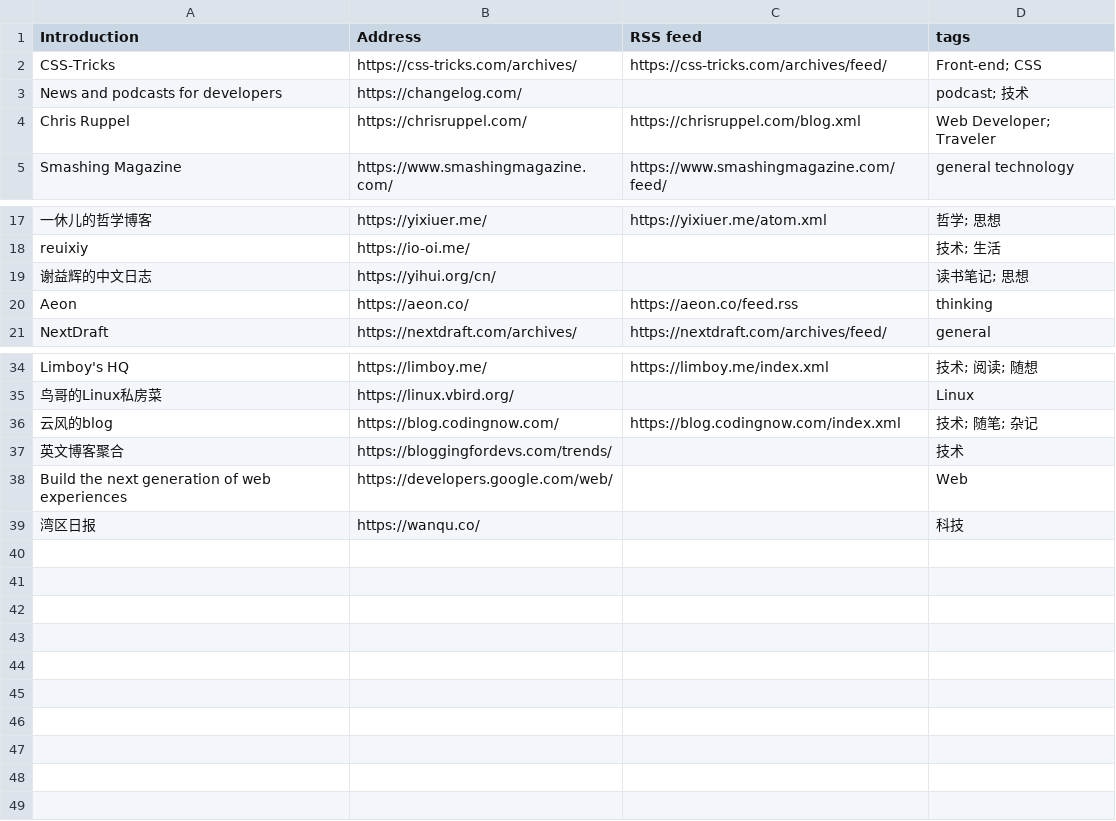
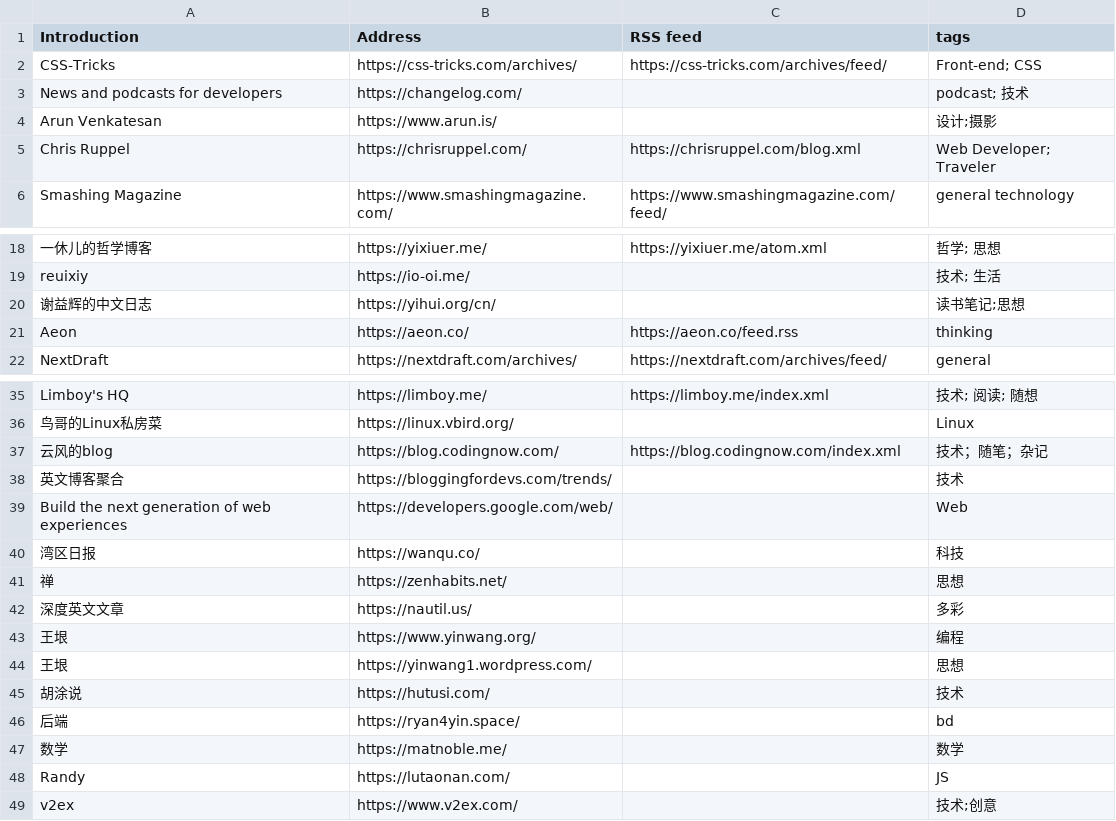
Before and after one commit to tianheg/feed, a CSV file: feeds.csv, drawn as a sheet; only a part is shown, gaps mark what is left out; addresses are those after the commit; the diff names each change by its address in the sheet, - before the commit and + after, or states it on an @@ line.

Commit message:
Update feeds.csv

```diff
--- a/feeds.csv
+++ b/feeds.csv
+row 4: Arun Venkatesan | https://www.arun.is/ |  | 设计;摄影
-D20 (tags): 读书笔记; 思想
+D20 (tags): 读书笔记;思想
-D37 (tags): 技术; 随笔; 杂记
+D37 (tags): 技术；随笔；杂记
+row 41: 禅 | https://zenhabits.net/ |  | 思想
+row 42: 深度英文文章 | https://nautil.us/ |  | 多彩
+row 43: 王垠 | https://www.yinwang.org/ |  | 编程
+row 44: 王垠 | https://yinwang1.wordpress.com/ |  | 思想
+row 45: 胡涂说 | https://hutusi.com/ |  | 技术
+row 46: 后端 | https://ryan4yin.space/ |  | bd
+row 47: 数学 | https://matnoble.me/ |  | 数学
+row 48: Randy | https://lutaonan.com/ |  | JS
+row 49: v2ex | https://www.v2ex.com/ |  | 技术;创意
```
